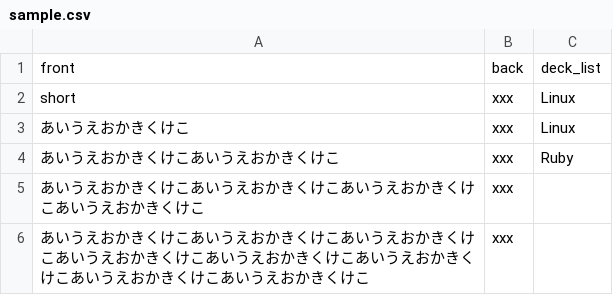
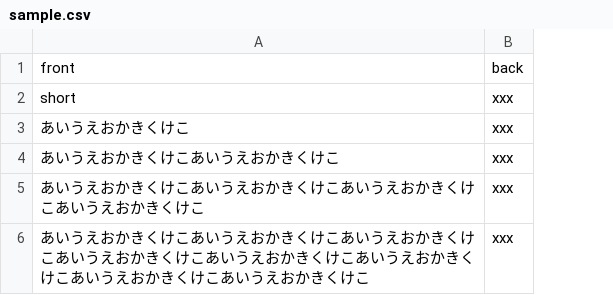
Before and after one commit to mogulla3/til, a CSV file: sample.csv, drawn as a sheet; the diff names each change by its address in the sheet, - before the commit and + after, or states it on an @@ line.

Commit message:
Update sample.csv

```diff
--- a/sample.csv
+++ b/sample.csv
-column C, rows 1-4: deck_list | Linux | Linux | Ruby
```
